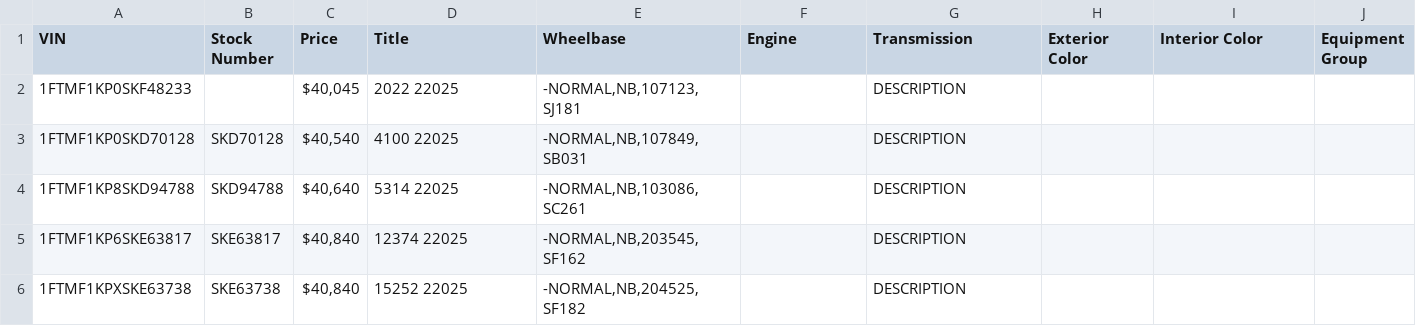
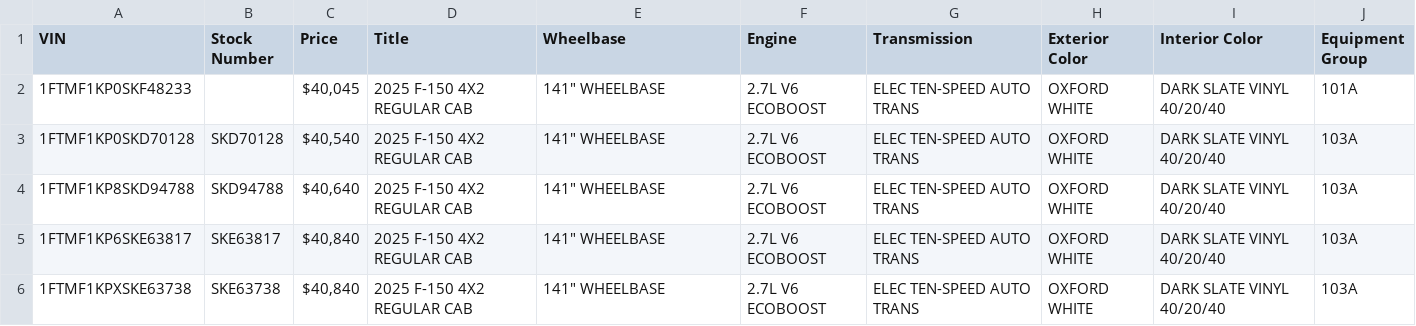
Before and after one commit to morgangoins/ford_expert, a CSV file: inventoryList2New.csv, drawn as a sheet.

```diff
--- a/inventoryList2New.csv
+++ b/inventoryList2New.csv
@@ -1,6 +1,6 @@
 VIN,Stock Number,Price,Title,Wheelbase,Engine,Transmission,Exterior Color,Interior Color,Equipment Group
-1FTMF1KP0SKF48233,,"$40,045",2022    22025,"-NORMAL,NB,107123,SJ181         ",                                ,DESCRIPTION,,,
-1FTMF1KP0SKD70128,SKD70128,"$40,540",4100    22025,"-NORMAL,NB,107849,SB031         ",                                ,DESCRIPTION,,,
-1FTMF1KP8SKD94788,SKD94788,"$40,640",5314    22025,"-NORMAL,NB,103086,SC261         ",                                ,DESCRIPTION,,,
-1FTMF1KP6SKE63817,SKE63817,"$40,840",12374   22025,"-NORMAL,NB,203545,SF162         ",                                ,DESCRIPTION,,,
-1FTMF1KPXSKE63738,SKE63738,"$40,840",15252   22025,"-NORMAL,NB,204525,SF182         ",                                ,DESCRIPTION,,,
+1FTMF1KP0SKF48233,,"$40,045",2025 F-150 4X2 REGULAR CAB,"141"" WHEELBASE",2.7L V6 ECOBOOST,ELEC TEN-SPEED AUTO TRANS,OXFORD WHITE,DARK SLATE VINYL 40/20/40,101A
+1FTMF1KP0SKD70128,SKD70128,"$40,540",2025 F-150 4X2 REGULAR CAB,"141"" WHEELBASE",2.7L V6 ECOBOOST,ELEC TEN-SPEED AUTO TRANS,OXFORD WHITE,DARK SLATE VINYL 40/20/40,103A
+1FTMF1KP8SKD94788,SKD94788,"$40,640",2025 F-150 4X2 REGULAR CAB,"141"" WHEELBASE",2.7L V6 ECOBOOST,ELEC TEN-SPEED AUTO TRANS,OXFORD WHITE,DARK SLATE VINYL 40/20/40,103A
+1FTMF1KP6SKE63817,SKE63817,"$40,840",2025 F-150 4X2 REGULAR CAB,"141"" WHEELBASE",2.7L V6 ECOBOOST,ELEC TEN-SPEED AUTO TRANS,OXFORD WHITE,DARK SLATE VINYL 40/20/40,103A
+1FTMF1KPXSKE63738,SKE63738,"$40,840",2025 F-150 4X2 REGULAR CAB,"141"" WHEELBASE",2.7L V6 ECOBOOST,ELEC TEN-SPEED AUTO TRANS,OXFORD WHITE,DARK SLATE VINYL 40/20/40,103A
```
Also changed, not shown: inventoryList2Used.csv, 48 other files.
